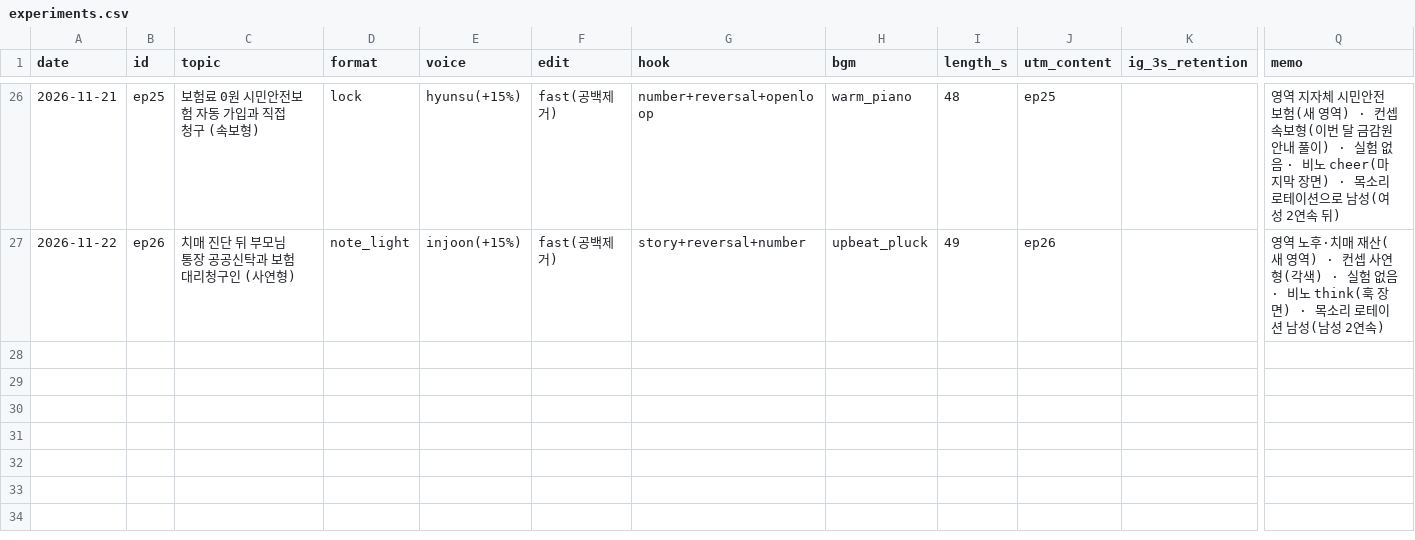
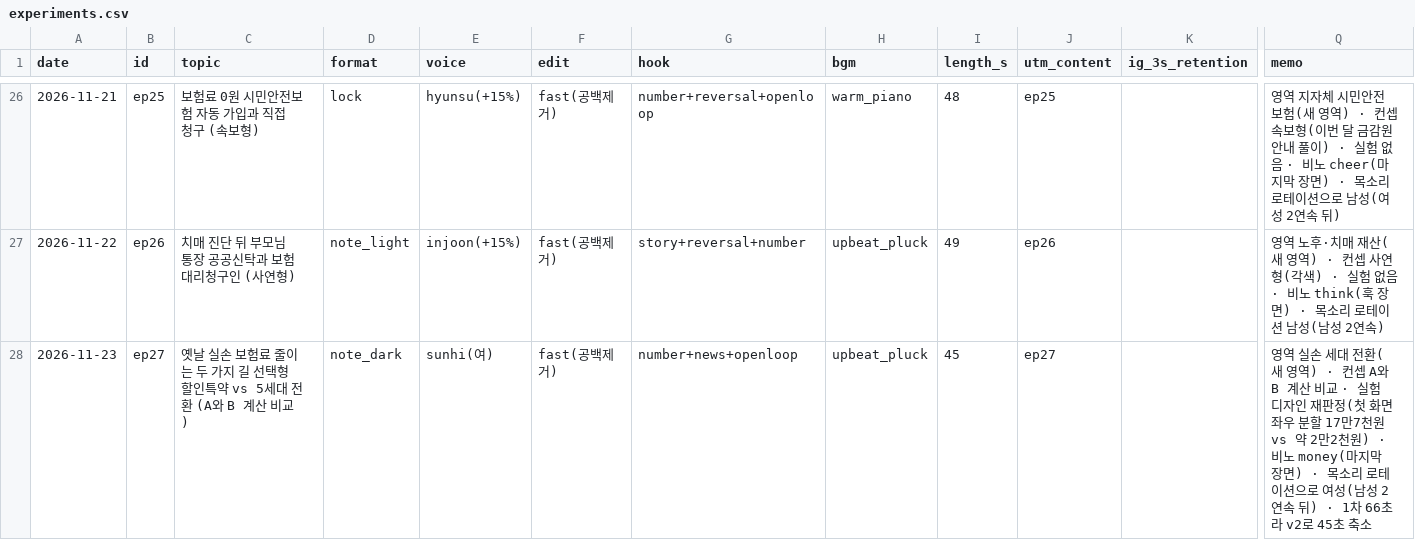
Before and after one commit to seongjerry/insu-photobank, a CSV file: generator/shorts/experiments.csv, drawn as a sheet; only a part is shown, gaps mark what is left out; rows hold the shown columns only; the diff names each change by its address in the sheet, - before the commit and + after, or states it on an @@ line.

```diff
--- a/generator/shorts/experiments.csv
+++ b/generator/shorts/experiments.csv
+row 28: 2026-11-23 | ep27 | 옛날 실손 보험료 줄이는 두 가지 길 선택형 할인특약 vs 5세대 전환 (A와 B 계산 비교) | note_dark | sunhi(여) | fast(공백제거) | number+news+openloop | upbeat_pluck | 45 | ep27 |  | 영역 실손 세대 전환(새 영역) · 컨셉 A와 B 계산 비교 · 실험 디자인 재판정(첫 화면 좌우 분할 17만7천원 vs 약 2만2천원) · 비노 money(마지막 장면) · 목소리 로테이션으로 여성(남성 2연속 뒤) · 1차 66초라 v2로 45초 축소
```
Also changed, not shown: 3 other files.
